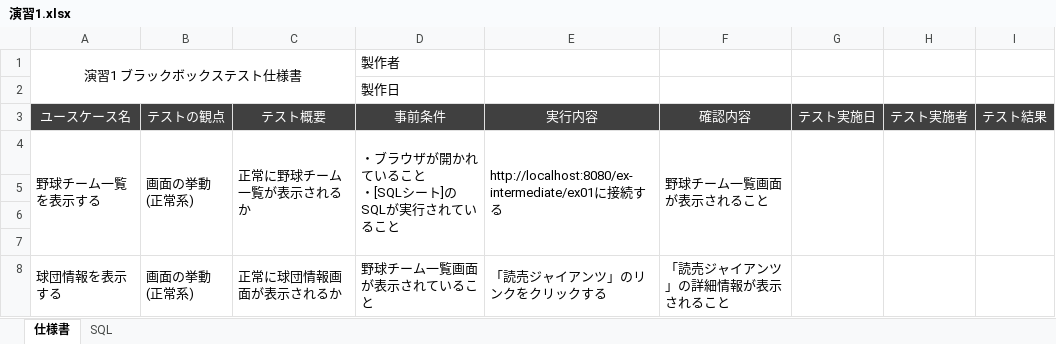
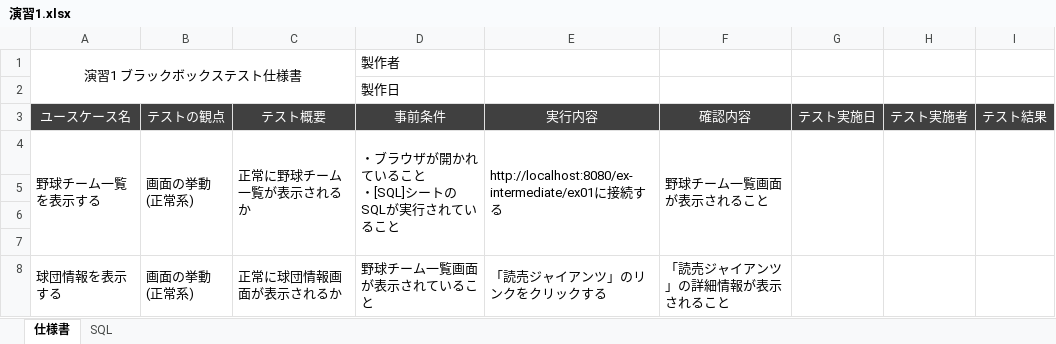
Before and after one commit to bethmotw4/ex-intermediate, an Excel workbook: テスト仕様書/演習1.xlsx, sheet 仕様書, drawn as a sheet; only a part is shown; values as stored, in another font and other column widths than the file's, no borders; ↵ is a line break in a cell; the diff names each change by its address in the sheet, - before the commit and + after, or states it on an @@ line.

```diff
--- a/テスト仕様書/演習1.xlsx (sheet 仕様書)
+++ b/テスト仕様書/演習1.xlsx (sheet 仕様書)
-D4: ・ブラウザが開かれていること ↵ ・[SQLシート]のSQLが実行されていること
+D4: ・ブラウザが開かれていること ↵ ・[SQL]シートのSQLが実行されていること
```
Also changed, not shown: sheet SQL, 5 other files.
